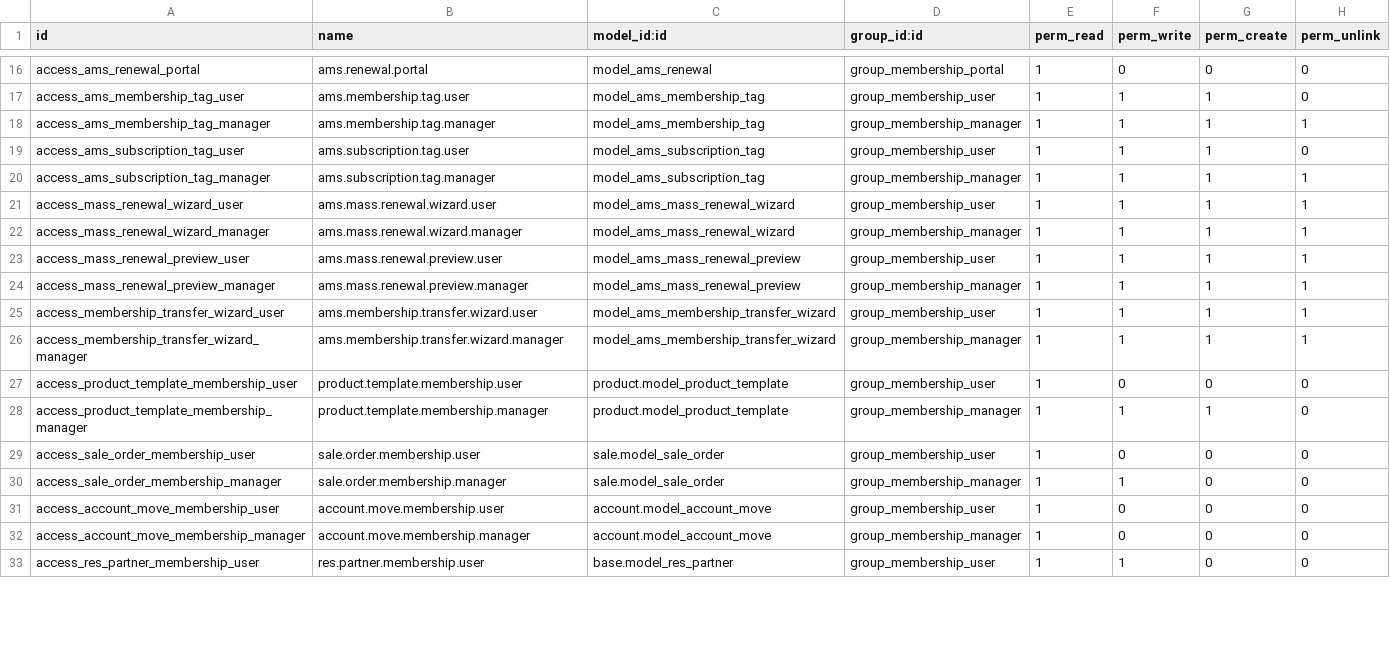
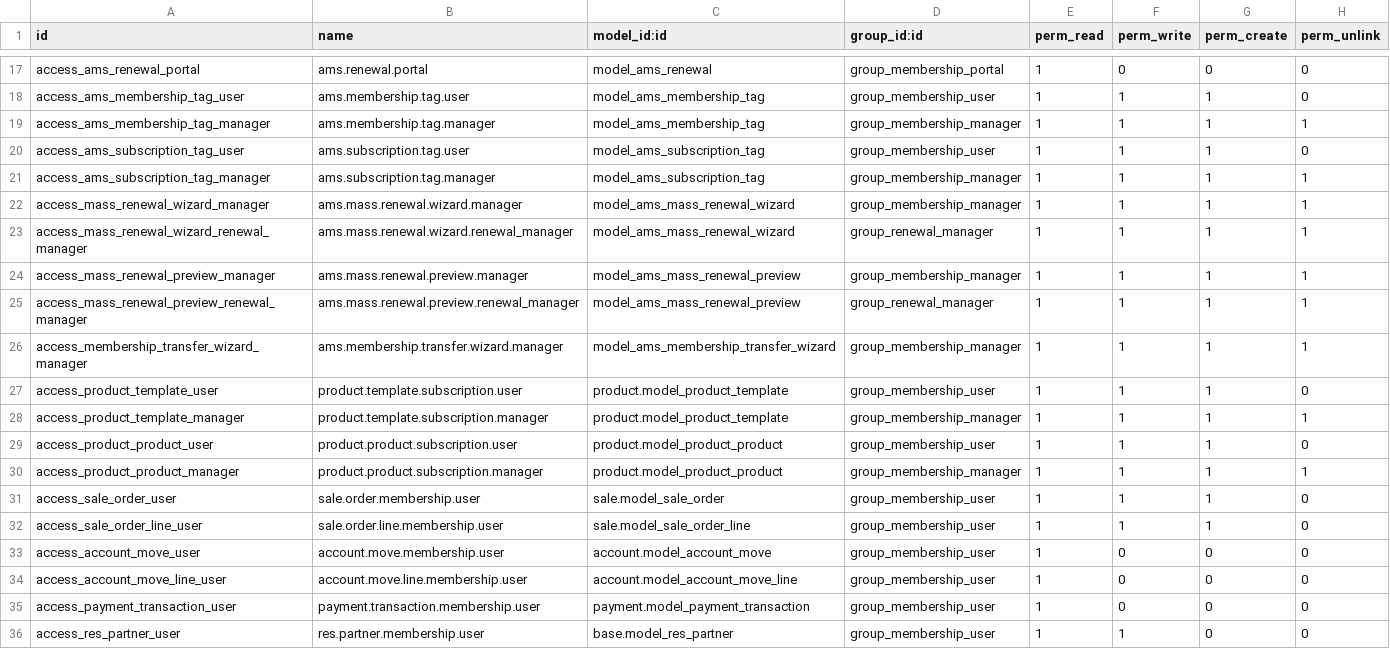
Before and after one commit to belgianspud/odoo_ams, a CSV file: custom_addons/ams_membership_core/security/ir.model.access.csv, drawn as a sheet; only a part is shown, gaps mark what is left out; the diff covers the shown part only.

```diff
--- a/custom_addons/ams_membership_core/security/ir.model.access.csv
+++ b/custom_addons/ams_membership_core/security/ir.model.access.csv
@@ -20,14 +21,16 @@ access_ams_subscription_tag_user,ams.subscription.tag.user,model_ams_subscriptio
 access_ams_subscription_tag_manager,ams.subscription.tag.manager,model_ams_subscription_tag,group_membership_manager,1,1,1,1
-access_mass_renewal_wizard_user,ams.mass.renewal.wizard.user,model_ams_mass_renewal_wizard,group_membership_user,1,1,1,1
 access_mass_renewal_wizard_manager,ams.mass.renewal.wizard.manager,model_ams_mass_renewal_wizard,group_membership_manager,1,1,1,1
-access_mass_renewal_preview_user,ams.mass.renewal.preview.user,model_ams_mass_renewal_preview,group_membership_user,1,1,1,1
+access_mass_renewal_wizard_renewal_manager,ams.mass.renewal.wizard.renewal_manager,model_ams_mass_renewal_wizard,group_renewal_manager,1,1,1,1
 access_mass_renewal_preview_manager,ams.mass.renewal.preview.manager,model_ams_mass_renewal_preview,group_membership_manager,1,1,1,1
-access_membership_transfer_wizard_user,ams.membership.transfer.wizard.user,model_ams_membership_transfer_wizard,group_membership_user,1,1,1,1
+access_mass_renewal_preview_renewal_manager,ams.mass.renewal.preview.renewal_manager,model_ams_mass_renewal_preview,group_renewal_manager,1,1,1,1
 access_membership_transfer_wizard_manager,ams.membership.transfer.wizard.manager,model_ams_membership_transfer_wizard,group_membership_manager,1,1,1,1
-access_product_template_membership_user,product.template.membership.user,product.model_product_template,group_membership_user,1,0,0,0
-access_product_template_membership_manager,product.template.membership.manager,product.model_product_template,group_membership_manager,1,1,1,0
-access_sale_order_membership_user,sale.order.membership.user,sale.model_sale_order,group_membership_user,1,0,0,0
-access_sale_order_membership_manager,sale.order.membership.manager,sale.model_sale_order,group_membership_manager,1,1,0,0
-access_account_move_membership_user,account.move.membership.user,account.model_account_move,group_membership_user,1,0,0,0
-access_account_move_membership_manager,account.move.membership.manager,account.model_account_move,group_membership_manager,1,0,0,0
-access_res_partner_membership_user,res.partner.membership.user,base.model_res_partner,group_membership_user,1,1,0,0
+access_product_template_user,product.template.subscription.user,product.model_product_template,group_membership_user,1,1,1,0
+access_product_template_manager,product.template.subscription.manager,product.model_product_template,group_membership_manager,1,1,1,1
+access_product_product_user,product.product.subscription.user,product.model_product_product,group_membership_user,1,1,1,0
+access_product_product_manager,product.product.subscription.manager,product.model_product_product,group_membership_manager,1,1,1,1
+access_sale_order_user,sale.order.membership.user,sale.model_sale_order,group_membership_user,1,1,1,0
+access_sale_order_line_user,sale.order.line.membership.user,sale.model_sale_order_line,group_membership_user,1,1,1,0
+access_account_move_user,account.move.membership.user,account.model_account_move,group_membership_user,1,0,0,0
+access_account_move_line_user,account.move.line.membership.user,account.model_account_move_line,group_membership_user,1,0,0,0
+access_payment_transaction_user,payment.transaction.membership.user,payment.model_payment_transaction,group_membership_user,1,0,0,0
+access_res_partner_user,res.partner.membership.user,base.model_res_partner,group_membership_user,1,1,0,0
```
Also changed, not shown: 6 added rows, 2 removed rows and 4 edited cells elsewhere in this file, 6 other files.
